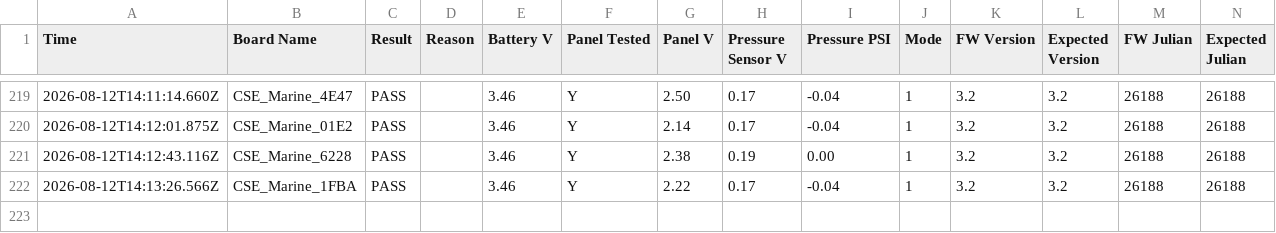
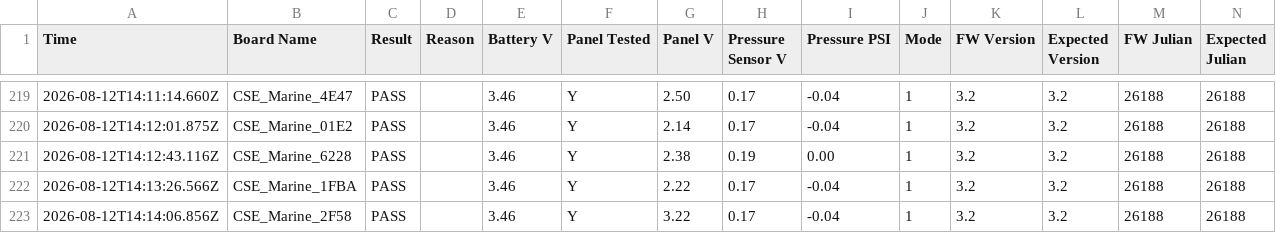
Before and after one commit to gmiedema-cse/Westshore-Testing-Log, a CSV file: test_log.csv, drawn as a sheet; only a part is shown, gaps mark what is left out.

Commit message:
Update test log (222 results)

```diff
--- a/test_log.csv
+++ b/test_log.csv
@@ -222 +222,2 @@ Time,Board Name,Result,Reason,Battery V,Panel Tested,Panel V,Pressure Sensor V,P
 2026-08-12T14:13:26.566Z,CSE_Marine_1FBA,PASS,,3.46,Y,2.22,0.17,-0.04,1,3.2,3.2,26188,26188
+2026-08-12T14:14:06.856Z,CSE_Marine_2F58,PASS,,3.46,Y,3.22,0.17,-0.04,1,3.2,3.2,26188,26188
```
